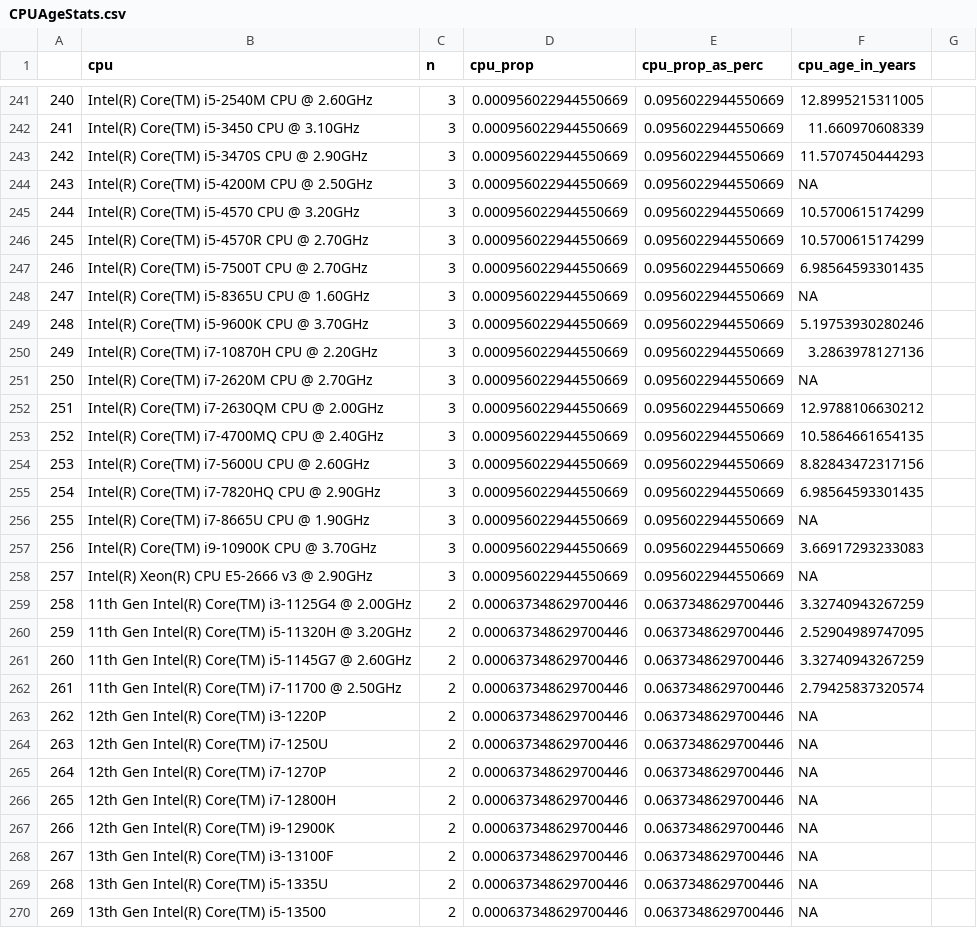
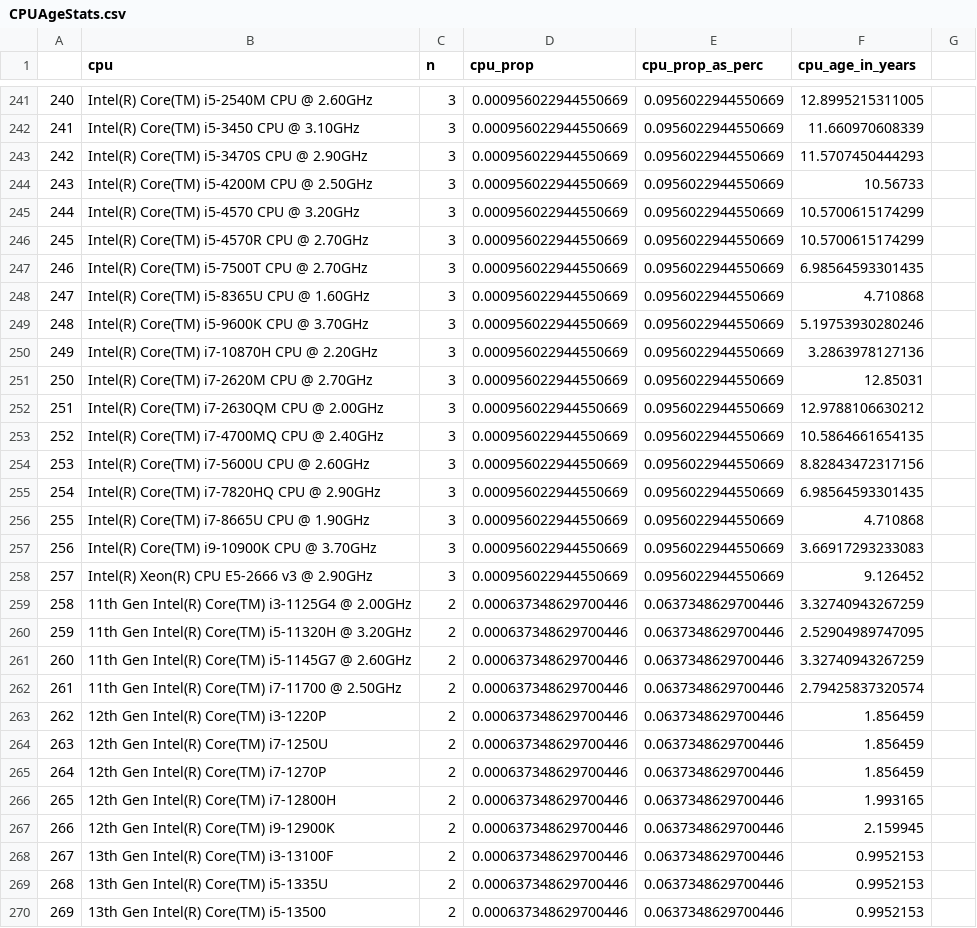
Before and after one commit to Eggflaw/vinegarhq.github.io, a CSV file: VinegarSystemSurvey/CPUAgeStats.csv, drawn as a sheet; only a part is shown, gaps mark what is left out; the diff covers the shown part only.

```diff
--- a/VinegarSystemSurvey/CPUAgeStats.csv
+++ b/VinegarSystemSurvey/CPUAgeStats.csv
@@ -244 +244 @@
-243,Intel(R) Core(TM) i5-4200M CPU @ 2.50GHz,3,0.000956022944550669,0.0956022944550669,NA,
+243,Intel(R) Core(TM) i5-4200M CPU @ 2.50GHz,3,0.000956022944550669,0.0956022944550669,10.56733
@@ -248 +248 @@
-247,Intel(R) Core(TM) i5-8365U CPU @ 1.60GHz,3,0.000956022944550669,0.0956022944550669,NA,
+247,Intel(R) Core(TM) i5-8365U CPU @ 1.60GHz,3,0.000956022944550669,0.0956022944550669,4.710868
@@ -251 +251 @@
-250,Intel(R) Core(TM) i7-2620M CPU @ 2.70GHz,3,0.000956022944550669,0.0956022944550669,NA,
+250,Intel(R) Core(TM) i7-2620M CPU @ 2.70GHz,3,0.000956022944550669,0.0956022944550669,12.85031
@@ -256 +256 @@
-255,Intel(R) Core(TM) i7-8665U CPU @ 1.90GHz,3,0.000956022944550669,0.0956022944550669,NA,
+255,Intel(R) Core(TM) i7-8665U CPU @ 1.90GHz,3,0.000956022944550669,0.0956022944550669,4.710868
@@ -258 +258 @@
-257,Intel(R) Xeon(R) CPU E5-2666 v3 @ 2.90GHz,3,0.000956022944550669,0.0956022944550669,NA,
+257,Intel(R) Xeon(R) CPU E5-2666 v3 @ 2.90GHz,3,0.000956022944550669,0.0956022944550669,9.126452
@@ -263,8 +263,8 @@
-262,12th Gen Intel(R) Core(TM) i3-1220P,2,0.000637348629700446,0.0637348629700446,NA,
-263,12th Gen Intel(R) Core(TM) i7-1250U,2,0.000637348629700446,0.0637348629700446,NA,
-264,12th Gen Intel(R) Core(TM) i7-1270P,2,0.000637348629700446,0.0637348629700446,NA,
-265,12th Gen Intel(R) Core(TM) i7-12800H,2,0.000637348629700446,0.0637348629700446,NA,
-266,12th Gen Intel(R) Core(TM) i9-12900K,2,0.000637348629700446,0.0637348629700446,NA,
-267,13th Gen Intel(R) Core(TM) i3-13100F,2,0.000637348629700446,0.0637348629700446,NA,
-268,13th Gen Intel(R) Core(TM) i5-1335U,2,0.000637348629700446,0.0637348629700446,NA,
-269,13th Gen Intel(R) Core(TM) i5-13500,2,0.000637348629700446,0.0637348629700446,NA,
+262,12th Gen Intel(R) Core(TM) i3-1220P,2,0.000637348629700446,0.0637348629700446,1.856459
+263,12th Gen Intel(R) Core(TM) i7-1250U,2,0.000637348629700446,0.0637348629700446,1.856459
+264,12th Gen Intel(R) Core(TM) i7-1270P,2,0.000637348629700446,0.0637348629700446,1.856459
+265,12th Gen Intel(R) Core(TM) i7-12800H,2,0.000637348629700446,0.0637348629700446,1.993165
+266,12th Gen Intel(R) Core(TM) i9-12900K,2,0.000637348629700446,0.0637348629700446,2.159945
+267,13th Gen Intel(R) Core(TM) i3-13100F,2,0.000637348629700446,0.0637348629700446,0.9952153
+268,13th Gen Intel(R) Core(TM) i5-1335U,2,0.000637348629700446,0.0637348629700446,0.9952153
+269,13th Gen Intel(R) Core(TM) i5-13500,2,0.000637348629700446,0.0637348629700446,0.9952153
```
Also changed, not shown: 148 edited cells elsewhere in this file.
